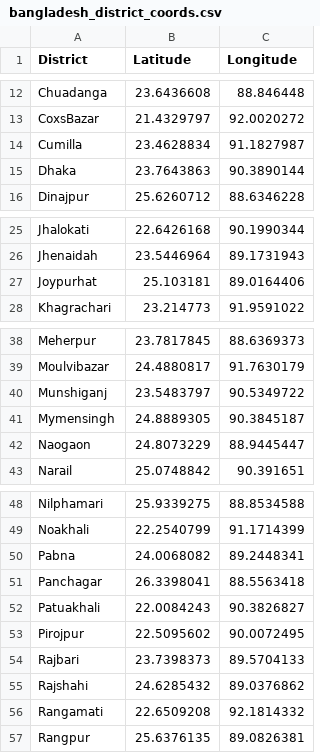
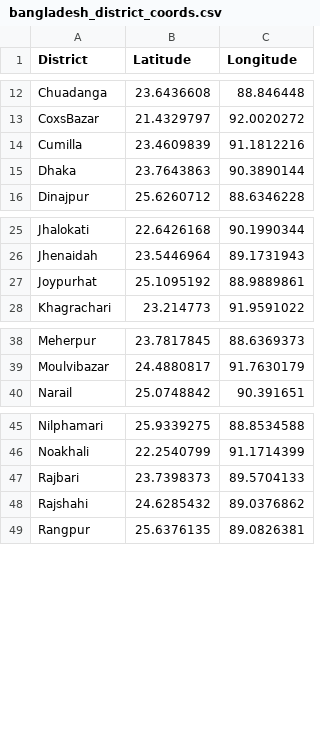
Before and after one commit to Group-9-i-i/ADY201m-Project, a CSV file: baladesh data/bangladesh_district_coords.csv, drawn as a sheet; only a part is shown, gaps mark what is left out.

```diff
--- a/baladesh data/bangladesh_district_coords.csv
+++ b/baladesh data/bangladesh_district_coords.csv
@@ -13,3 +13,3 @@ Chuadanga,23.6436608,88.846448
 CoxsBazar,21.4329797,92.0020272
-Cumilla,23.4628834,91.1827987
+Cumilla,23.4609839,91.1812216
 Dhaka,23.7643863,90.3890144
@@ -26,3 +26,3 @@ Jhalokati,22.6426168,90.1990344
 Jhenaidah,23.5446964,89.1731943
-Joypurhat,25.103181,89.0164406
+Joypurhat,25.1095192,88.9889861
 Khagrachari,23.214773,91.9591022
@@ -39,5 +39,2 @@ Meherpur,23.7817845,88.6369373
 Moulvibazar,24.4880817,91.7630179
-Munshiganj,23.5483797,90.5349722
-Mymensingh,24.8889305,90.3845187
-Naogaon,24.8073229,88.9445447
 Narail,25.0748842,90.391651
@@ -49,9 +46,4 @@ Nilphamari,25.9339275,88.8534588
 Noakhali,22.2540799,91.1714399
-Pabna,24.0068082,89.2448341
-Panchagar,26.3398041,88.5563418
-Patuakhali,22.0084243,90.3826827
-Pirojpur,22.5095602,90.0072495
 Rajbari,23.7398373,89.5704133
 Rajshahi,24.6285432,89.0376862
-Rangamati,22.6509208,92.1814332
 Rangpur,25.6376135,89.0826381
```
Also changed, not shown: baladesh data/bangladesh_soil_features.csv, 3 other files.
